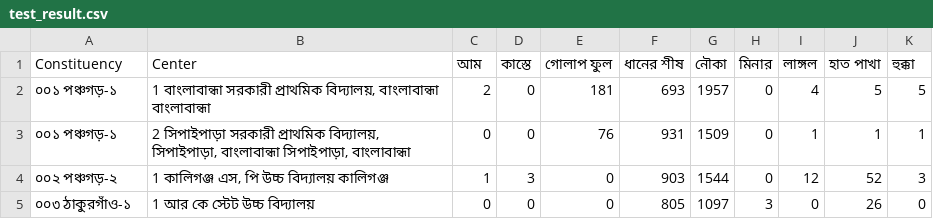
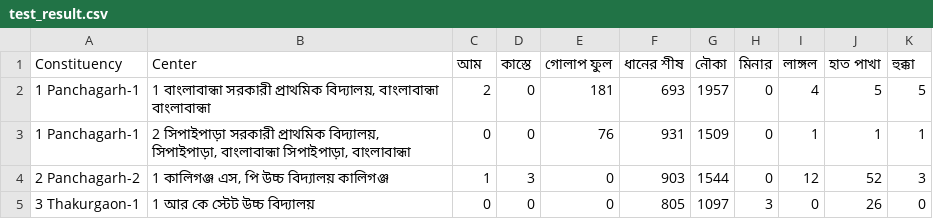
Before and after one commit to tmahmood/election_result_prettifier, a CSV file: res/test_result.csv, drawn as a sheet.

```diff
--- a/res/test_result.csv
+++ b/res/test_result.csv
@@ -1,5 +1,5 @@
 Constituency,Center,আম,কাস্তে,গোলাপ ফুল,ধানের শীষ,নৌকা,মিনার,লাঙ্গল,হাত পাখা,হুক্কা
-০০১ পঞ্চগড়-১,"1 বাংলাবান্ধা সরকারী প্রাথমিক বিদ্যালয়, বাংলাবান্ধা বাংলাবান্ধা",2,0,181,693,1957,0,4,5,5
-০০১ পঞ্চগড়-১,"2 সিপাইপাড়া সরকারী প্রাথমিক বিদ্যালয়, সিপাইপাড়া, বাংলাবান্ধা সিপাইপাড়া, বাংলাবান্ধা",0,0,76,931,1509,0,1,1,1
-০০২ পঞ্চগড়-২,"1 কালিগঞ্জ এস, পি উচ্চ বিদ্যালয় কালিগঞ্জ",1,3,0,903,1544,0,12,52,3
-০০৩ ঠাকুরগাঁও-১,1 আর কে স্টেট উচ্চ বিদ্যালয়,0,0,0,805,1097,3,0,26,0
+1 Panchagarh-1,"1 বাংলাবান্ধা সরকারী প্রাথমিক বিদ্যালয়, বাংলাবান্ধা বাংলাবান্ধা",2,0,181,693,1957,0,4,5,5
+1 Panchagarh-1,"2 সিপাইপাড়া সরকারী প্রাথমিক বিদ্যালয়, সিপাইপাড়া, বাংলাবান্ধা সিপাইপাড়া, বাংলাবান্ধা",0,0,76,931,1509,0,1,1,1
+2 Panchagarh-2,"1 কালিগঞ্জ এস, পি উচ্চ বিদ্যালয় কালিগঞ্জ",1,3,0,903,1544,0,12,52,3
+3 Thakurgaon-1,1 আর কে স্টেট উচ্চ বিদ্যালয়,0,0,0,805,1097,3,0,26,0
```
Also changed, not shown: 5 other files.
